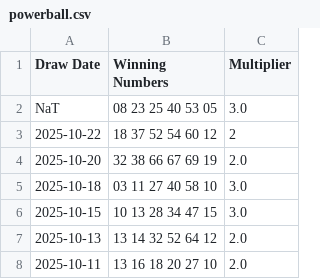
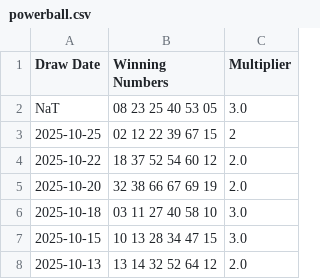
Before and after one commit to DJones0101/-Powerball-Auto-Updater, a CSV file: data/powerball.csv, drawn as a sheet; only a part is shown; the shorter side is filled out with more unchanged rows.

```diff
--- a/data/powerball.csv
+++ b/data/powerball.csv
@@ -2,3 +2,4 @@ Draw Date,Winning Numbers,Multiplier
 NaT,08 23 25 40 53 05,3.0
-2025-10-22,18 37 52 54 60 12,2
+2025-10-25,02 12 22 39 67 15,2
+2025-10-22,18 37 52 54 60 12,2.0
 2025-10-20,32 38 66 67 69 19,2.0
```
